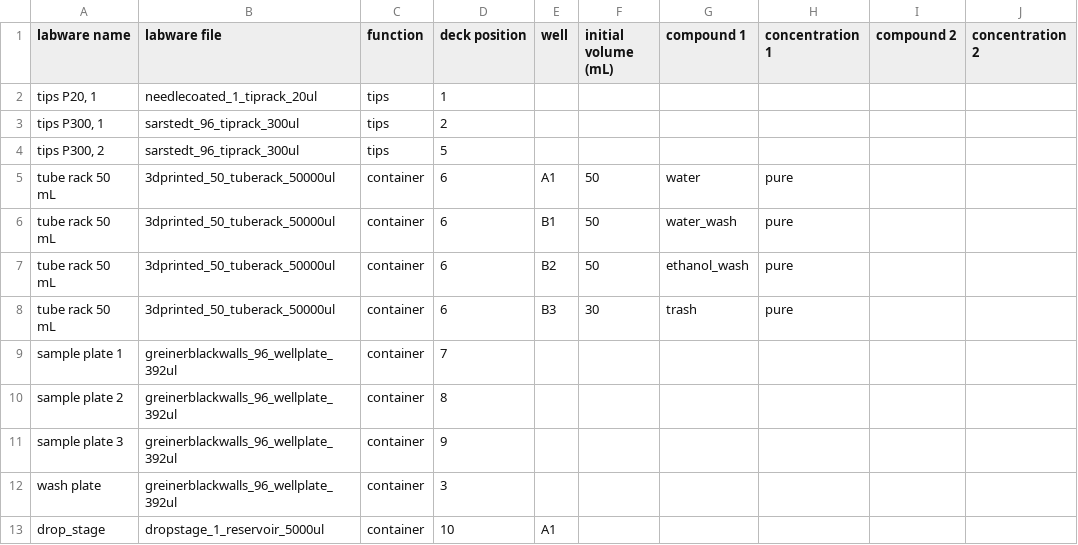
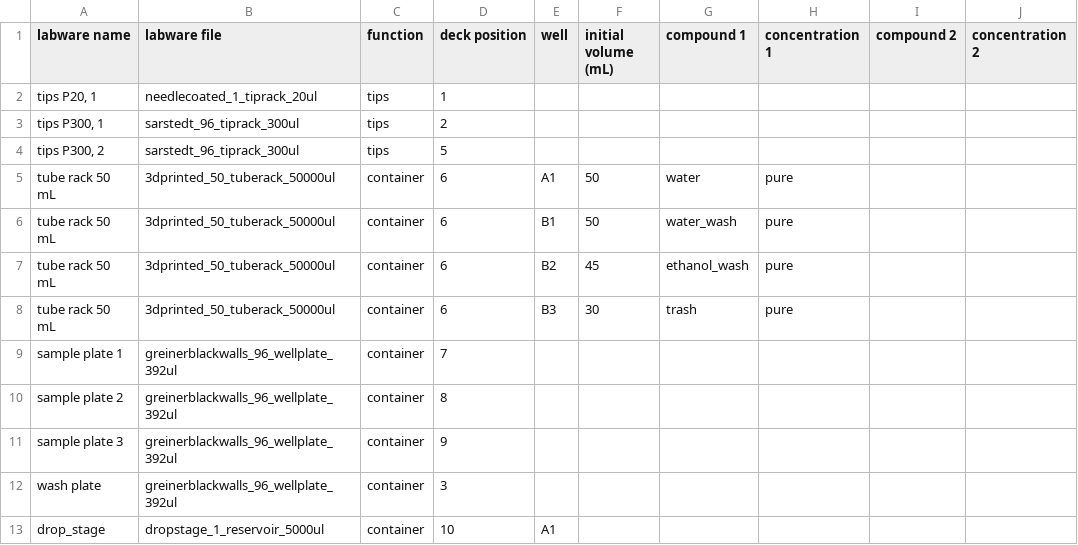
Before and after one commit to BigChemistry-RobotLab/PendantProp, a CSV file: config/layouts/layout.csv, drawn as a sheet; only a part is shown; the diff covers the shown part only.

```diff
--- a/config/layouts/layout.csv
+++ b/config/layouts/layout.csv
@@ -6,3 +6,3 @@ tube rack 50 mL,3dprinted_50_tuberack_50000ul,container,6,A1,50,water,pure,,
 tube rack 50 mL,3dprinted_50_tuberack_50000ul,container,6,B1,50,water_wash,pure,,
-tube rack 50 mL,3dprinted_50_tuberack_50000ul,container,6,B2,50,ethanol_wash,pure,,
+tube rack 50 mL,3dprinted_50_tuberack_50000ul,container,6,B2,45,ethanol_wash,pure,,
 tube rack 50 mL,3dprinted_50_tuberack_50000ul,container,6,B3,30,trash,pure,,
```
Also changed, not shown: 16 removed rows and 8 edited cells elsewhere in this file, 5 other files.
